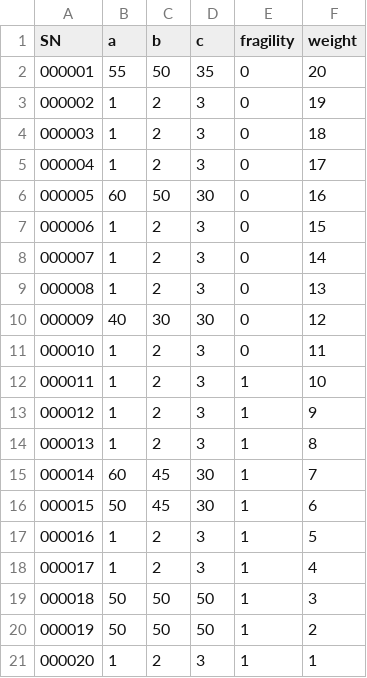
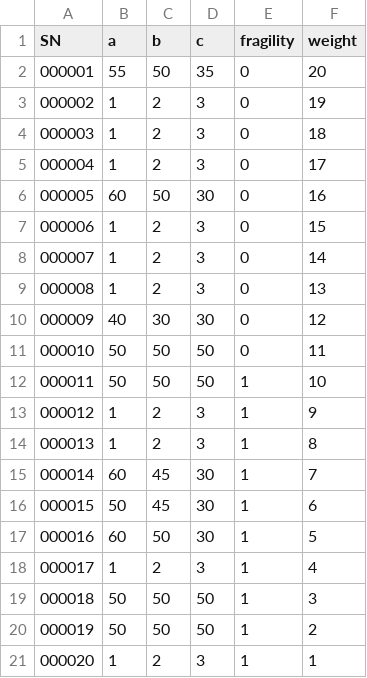
Before and after one commit to shaoyuchu/CheckoutBot, a CSV file: obj_data/obj_info.csv, drawn as a sheet.

```diff
--- a/obj_data/obj_info.csv
+++ b/obj_data/obj_info.csv
@@ -10,4 +10,4 @@ SN,a,b,c,fragility,weight
 000009,40,30,30,0,12
-000010,1,2,3,0,11
-000011,1,2,3,1,10
+000010,50,50,50,0,11
+000011,50,50,50,1,10
 000012,1,2,3,1,9
@@ -16,3 +16,3 @@ SN,a,b,c,fragility,weight
 000015,50,45,30,1,6
-000016,1,2,3,1,5
+000016,60,50,30,1,5
 000017,1,2,3,1,4
```
Also changed, not shown: 13 other files.
